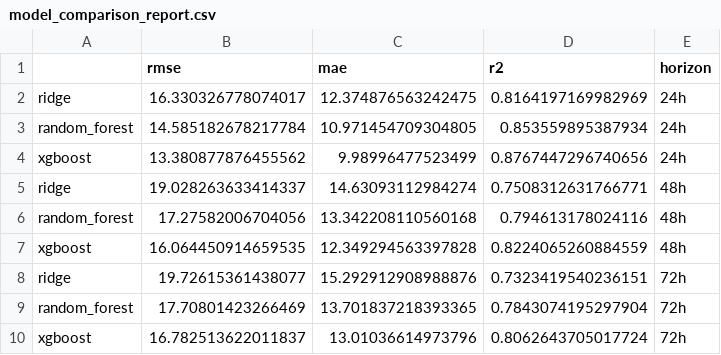
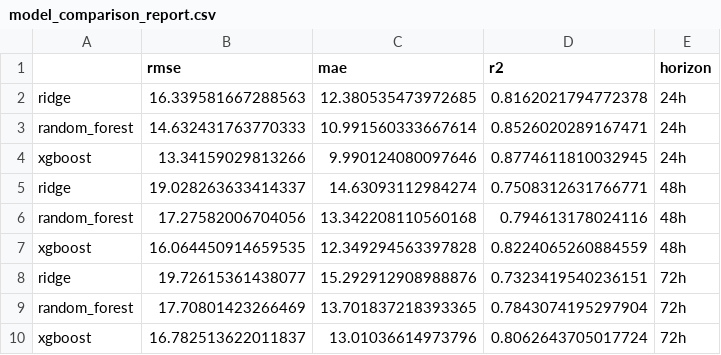
Before and after one commit to tubakhalil4/pearls-aqi-predictor, a CSV file: model_comparison_report.csv, drawn as a sheet.

```diff
--- a/model_comparison_report.csv
+++ b/model_comparison_report.csv
@@ -1,5 +1,5 @@
 ,rmse,mae,r2,horizon
-ridge,16.330326778074017,12.374876563242475,0.8164197169982969,24h
-random_forest,14.585182678217784,10.971454709304805,0.853559895387934,24h
-xgboost,13.380877876455562,9.98996477523499,0.8767447296740656,24h
+ridge,16.339581667288563,12.380535473972685,0.8162021794772378,24h
+random_forest,14.632431763770333,10.991560333667614,0.8526020289167471,24h
+xgboost,13.34159029813266,9.990124080097646,0.8774611810032945,24h
 ridge,19.028263633414337,14.63093112984274,0.7508312631766771,48h
```
